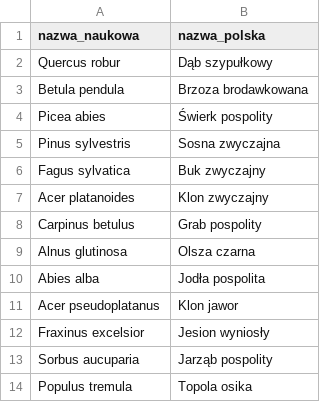
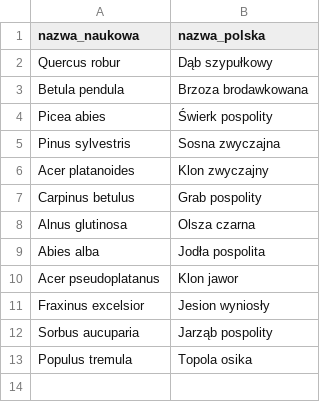
Before and after one commit to pielechr/Wprowadzenie_do_R, a CSV file: drzewa.csv, drawn as a sheet.

Commit message:
Update drzewa.csv

```diff
--- a/drzewa.csv
+++ b/drzewa.csv
@@ -5,3 +5,2 @@ Picea abies,Świerk pospolity
 Pinus sylvestris,Sosna zwyczajna
-Fagus sylvatica,Buk zwyczajny
 Acer platanoides,Klon zwyczajny
```
